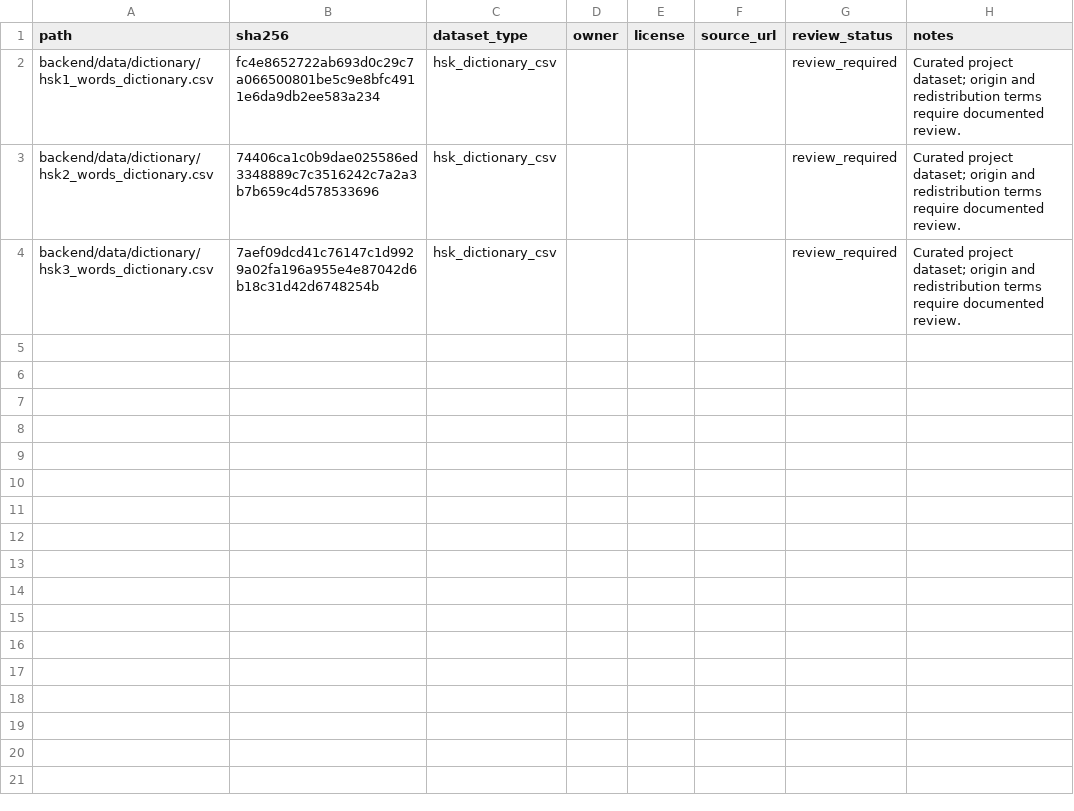
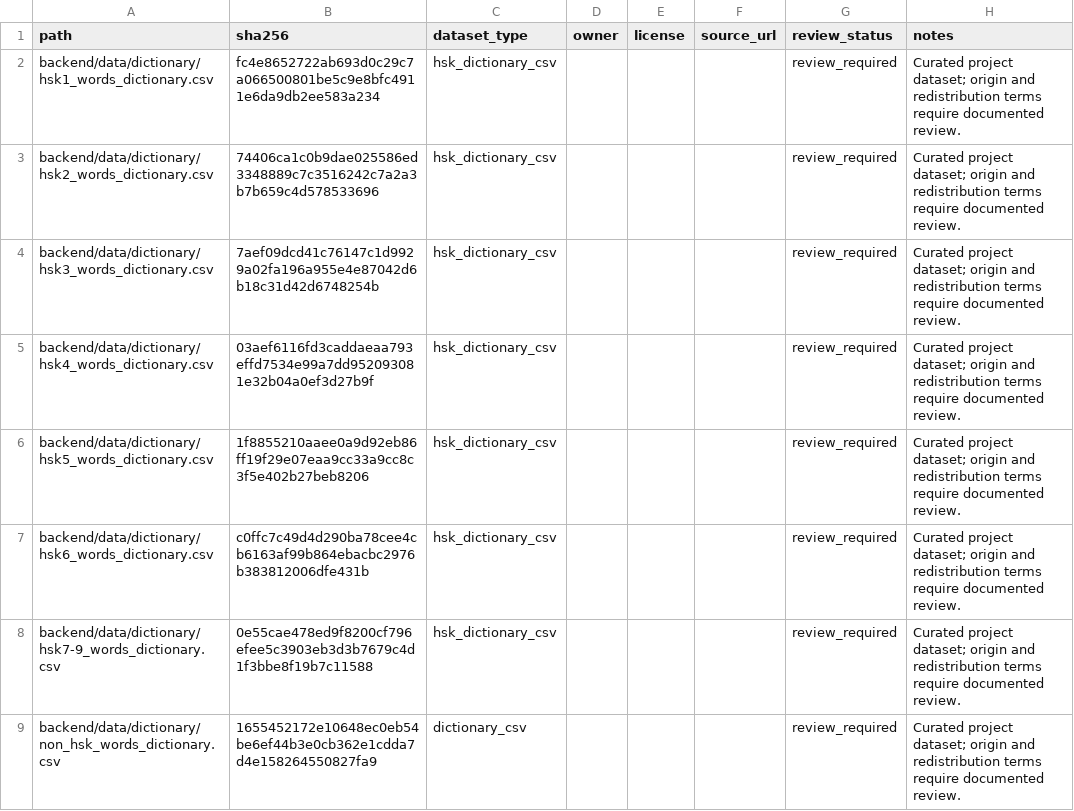
Before and after one commit to MoAminPourzare/Chinverse, a CSV file: backend/data/dictionary/source_registry.csv, drawn as a sheet; the diff names each change by its address in the sheet, - before the commit and + after, or states it on an @@ line.

Commit message:
Expand dictionary catalog with HSK4-9 and curated vocabulary

```diff
--- a/backend/data/dictionary/source_registry.csv
+++ b/backend/data/dictionary/source_registry.csv
+row 5: backend/data/dictionary/hsk4_words_dictionary.csv | 03aef6116fd3caddaeaa793effd7534e99a7dd952093081e32b04a0ef3d27b9f | hsk_dictionary_csv |  |  |  | review_required | Curated project dataset; origin and redistribution terms require documented review.
+row 6: backend/data/dictionary/hsk5_words_dictionary.csv | 1f8855210aaee0a9d92eb86ff19f29e07eaa9cc33a9cc8c3f5e402b27beb8206 | hsk_dictionary_csv |  |  |  | review_required | Curated project dataset; origin and redistribution terms require documented review.
+row 7: backend/data/dictionary/hsk6_words_dictionary.csv | c0ffc7c49d4d290ba78cee4cb6163af99b864ebacbc2976b383812006dfe431b | hsk_dictionary_csv |  |  |  | review_required | Curated project dataset; origin and redistribution terms require documented review.
+row 8: backend/data/dictionary/hsk7-9_words_dictionary.csv | 0e55cae478ed9f8200cf796efee5c3903eb3d3b7679c4d1f3bbe8f19b7c11588 | hsk_dictionary_csv |  |  |  | review_required | Curated project dataset; origin and redistribution terms require documented review.
+row 9: backend/data/dictionary/non_hsk_words_dictionary.csv | 1655452172e10648ec0eb54be6ef44b3e0cb362e1cdda7d4e158264550827fa9 | dictionary_csv |  |  |  | review_required | Curated project dataset; origin and redistribution terms require documented review.
```
Also changed, not shown: 22 other files.
